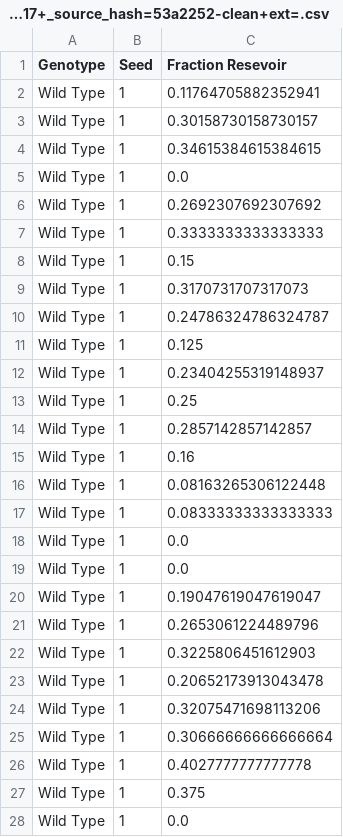
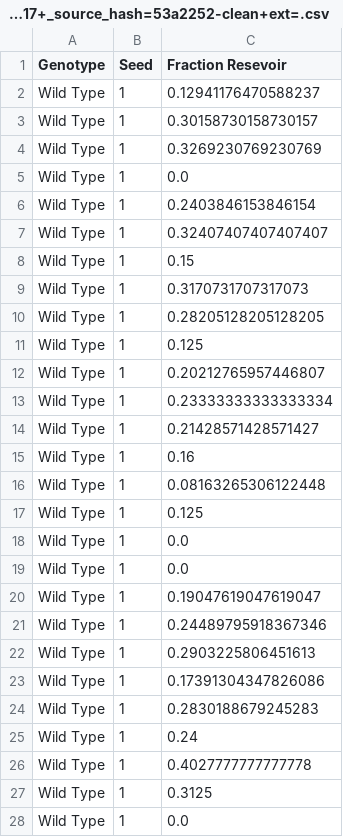
Before and after one commit to mmore500/dishtinygp-writeup, a CSV file: img/knockout/intermessaging-sharing/title=fractionresevoir+_data_hathash_hash=d3e19ee98a2473e0+_script_fullcat_hash=51c9ef9076783b17+_source_hash=53a2252-clean+ext=.csv, drawn as a sheet; only a part is shown; the diff covers the shown part only.

Commit message:
Add fixed data

```diff
--- a/img/knockout/intermessaging-sharing/title=fractionresevoir+_data_hathash_hash=d3e19ee98a2473e0+_script_fullcat_hash=51c9ef9076783b17+_source_hash=53a2252-clean+ext=.csv
+++ b/img/knockout/intermessaging-sharing/title=fractionresevoir+_data_hathash_hash=d3e19ee98a2473e0+_script_fullcat_hash=51c9ef9076783b17+_source_hash=53a2252-clean+ext=.csv
@@ -1,18 +1,18 @@
 Genotype,Seed,Fraction Resevoir
-Wild Type,1,0.11764705882352941
+Wild Type,1,0.12941176470588237
 Wild Type,1,0.30158730158730157
-Wild Type,1,0.34615384615384615
+Wild Type,1,0.3269230769230769
 Wild Type,1,0.0
-Wild Type,1,0.2692307692307692
-Wild Type,1,0.3333333333333333
+Wild Type,1,0.2403846153846154
+Wild Type,1,0.32407407407407407
 Wild Type,1,0.15
 Wild Type,1,0.3170731707317073
-Wild Type,1,0.24786324786324787
+Wild Type,1,0.28205128205128205
 Wild Type,1,0.125
-Wild Type,1,0.23404255319148937
-Wild Type,1,0.25
-Wild Type,1,0.2857142857142857
+Wild Type,1,0.20212765957446807
+Wild Type,1,0.23333333333333334
+Wild Type,1,0.21428571428571427
 Wild Type,1,0.16
 Wild Type,1,0.08163265306122448
-Wild Type,1,0.08333333333333333
+Wild Type,1,0.125
 Wild Type,1,0.0
@@ -20,9 +20,9 @@ Wild Type,1,0.0
 Wild Type,1,0.19047619047619047
-Wild Type,1,0.2653061224489796
-Wild Type,1,0.3225806451612903
-Wild Type,1,0.20652173913043478
-Wild Type,1,0.32075471698113206
-Wild Type,1,0.30666666666666664
+Wild Type,1,0.24489795918367346
+Wild Type,1,0.2903225806451613
+Wild Type,1,0.17391304347826086
+Wild Type,1,0.2830188679245283
+Wild Type,1,0.24
 Wild Type,1,0.4027777777777778
-Wild Type,1,0.375
+Wild Type,1,0.3125
 Wild Type,1,0.0
```
Also changed, not shown: 2 added rows, 3 removed rows and 26 edited cells elsewhere in this file, 6 other files.
